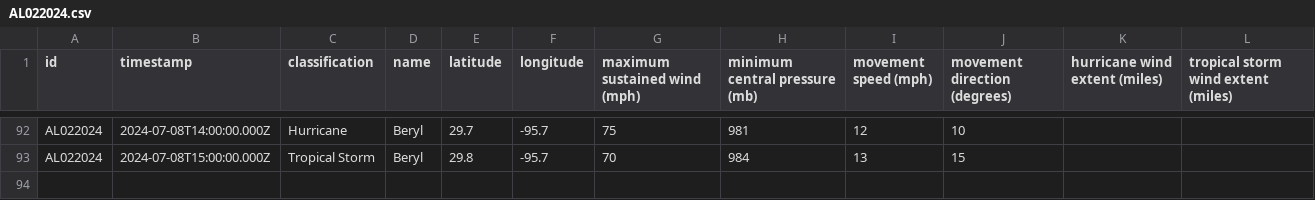
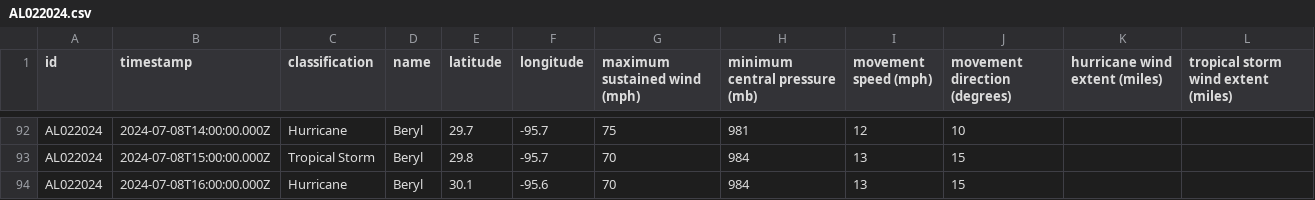
Before and after one commit to mgwalker/atlantic-hurricanes, a CSV file: data/csv/AL022024.csv, drawn as a sheet; only a part is shown, gaps mark what is left out.

```diff
--- a/data/csv/AL022024.csv
+++ b/data/csv/AL022024.csv
@@ -93 +93,2 @@ AL022024,2024-07-08T14:00:00.000Z,Hurricane,Beryl,29.7,-95.7,75,981,12,10,,
 AL022024,2024-07-08T15:00:00.000Z,Tropical Storm,Beryl,29.8,-95.7,70,984,13,15,,
+AL022024,2024-07-08T16:00:00.000Z,Hurricane,Beryl,30.1,-95.6,70,984,13,15,,
```
Also changed, not shown: 6 other files.
